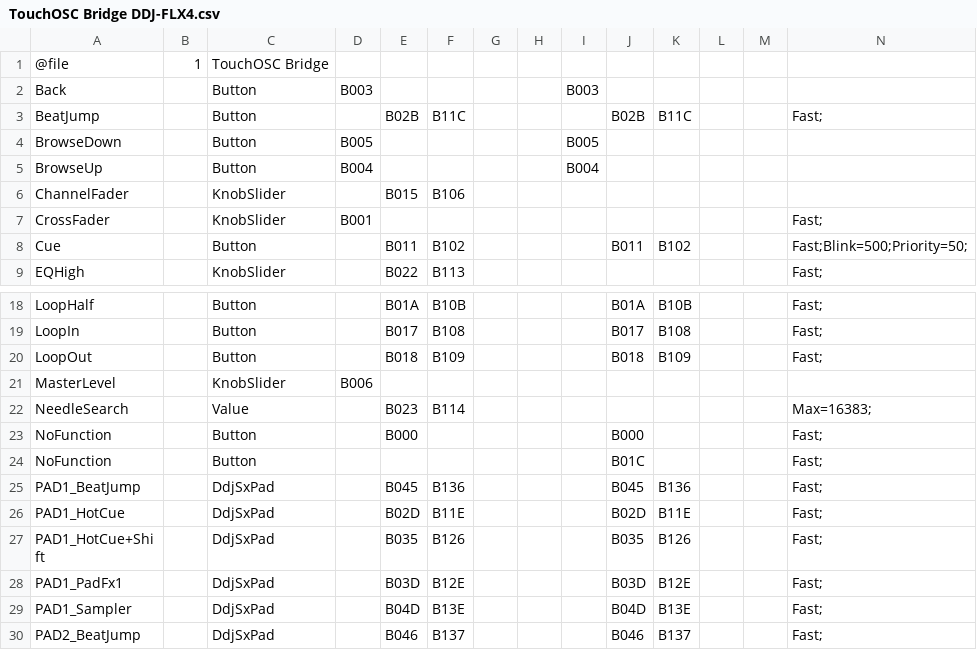
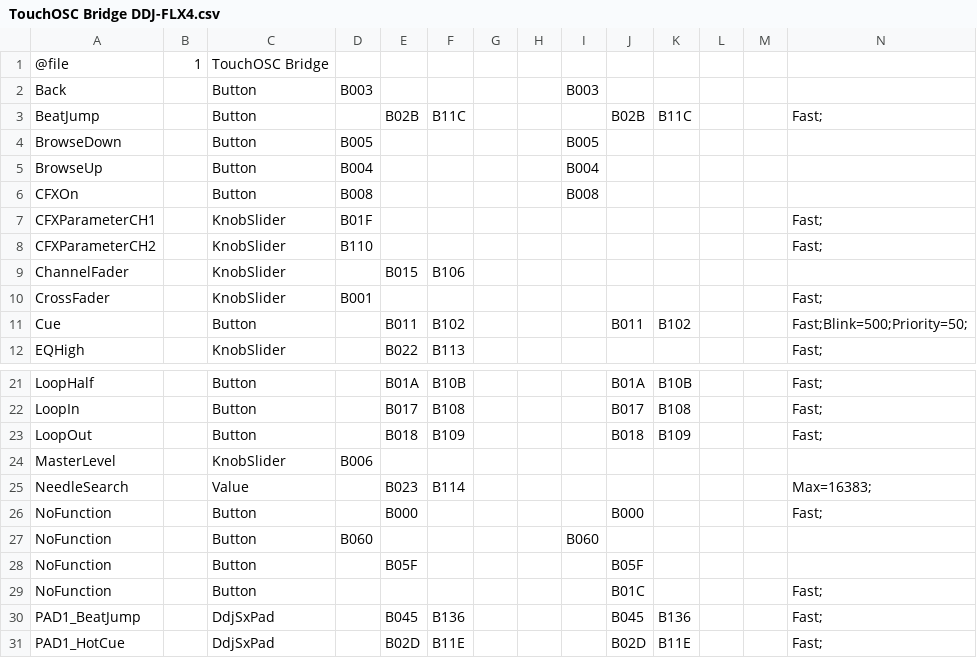
Before and after one commit to Kysel235/touchOSC-DDJ-FLX4, a CSV file: TouchOSC Bridge DDJ-FLX4.csv, drawn as a sheet; only a part is shown, gaps mark what is left out; the shorter side is filled out with more unchanged rows; the diff names each change by its address in the sheet, - before the commit and + after, or states it on an @@ line.

```diff
--- a/TouchOSC Bridge DDJ-FLX4.csv
+++ b/TouchOSC Bridge DDJ-FLX4.csv
+row 6: CFXOn |  | Button | B008 |  |  |  |  | B008
+row 7: CFXParameterCH1 |  | KnobSlider | B01F |  |  |  |  |  |  |  |  |  | Fast;
+row 8: CFXParameterCH2 |  | KnobSlider | B110 |  |  |  |  |  |  |  |  |  | Fast;
+row 27: NoFunction |  | Button | B060 |  |  |  |  | B060
+row 28: NoFunction |  | Button |  | B05F |  |  |  |  | B05F
```
Also changed, not shown: 2 other files.
